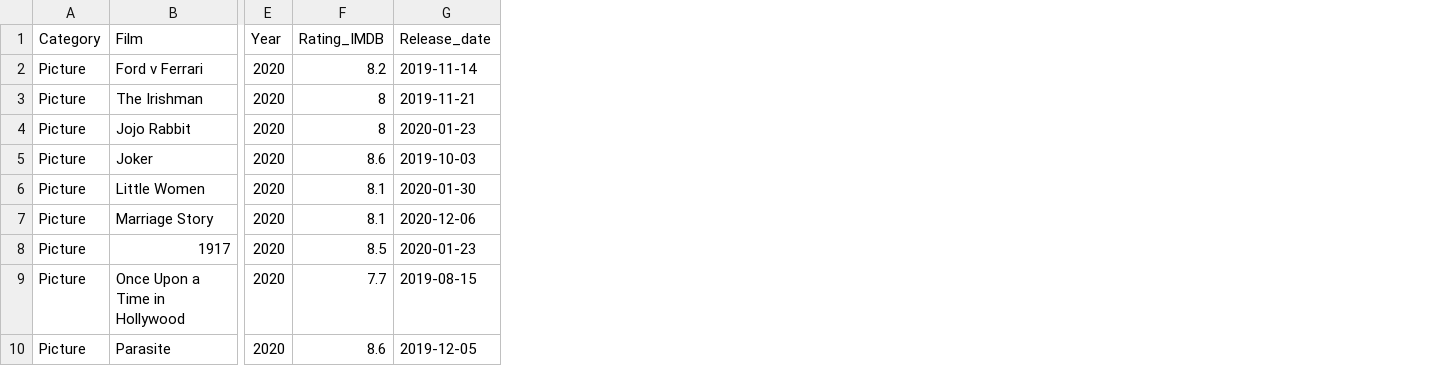
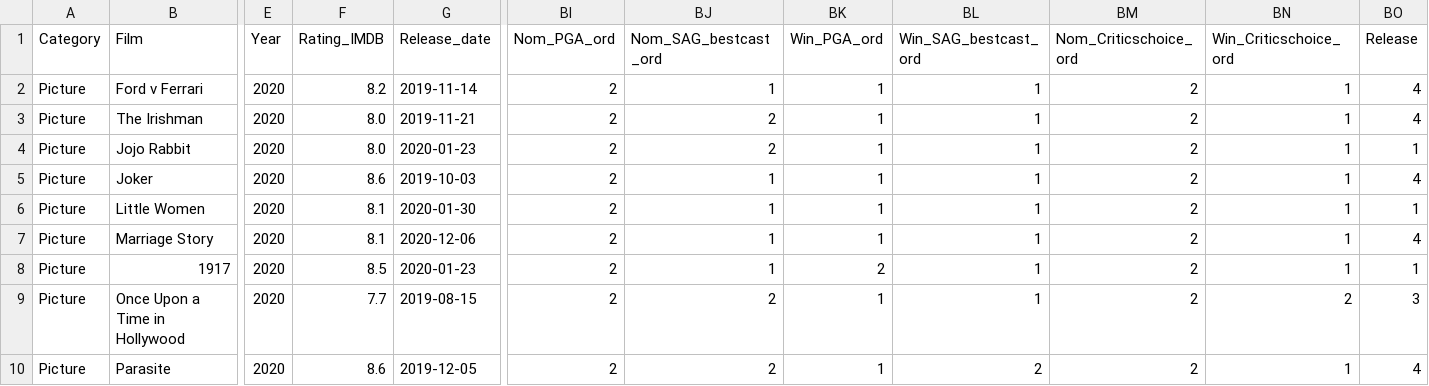
Before and after one commit to MateVaradi/OscarPrediction, a CSV file: data/oscardata_2020_bestpicture.csv, drawn as a sheet; only a part is shown, gaps mark what is left out; the diff names each change by its address in the sheet, - before the commit and + after, or states it on an @@ line.

```diff
--- a/data/oscardata_2020_bestpicture.csv
+++ b/data/oscardata_2020_bestpicture.csv
+column BI (Nom_PGA_ord), rows 2-10: all 2
+column BJ (Nom_SAG_bestcast_ord), rows 2-10: 1 | 2 | 2 | 1 | 1 | 1 | 1 | 2 | 2
+column BK (Win_PGA_ord), rows 2-10: 1 | 1 | 1 | 1 | 1 | 1 | 2 | 1 | 1
+column BL (Win_SAG_bestcast_ord), rows 2-10: 1 | 1 | 1 | 1 | 1 | 1 | 1 | 1 | 2
+column BM (Nom_Criticschoice_ord), rows 2-10: all 2
+column BN (Win_Criticschoice_ord), rows 2-10: 1 | 1 | 1 | 1 | 1 | 1 | 1 | 2 | 1
+column BO (Release), rows 2-10: 4 | 4 | 1 | 4 | 1 | 4 | 1 | 3 | 4
-F3:F4 (Rating_IMDB): 8
+F3:F4 (Rating_IMDB): 8.0
```
Also changed, not shown: data/oscardata_2020_acting.csv, data/oscardata_2020_bestdirector.csv, 3 other files.
